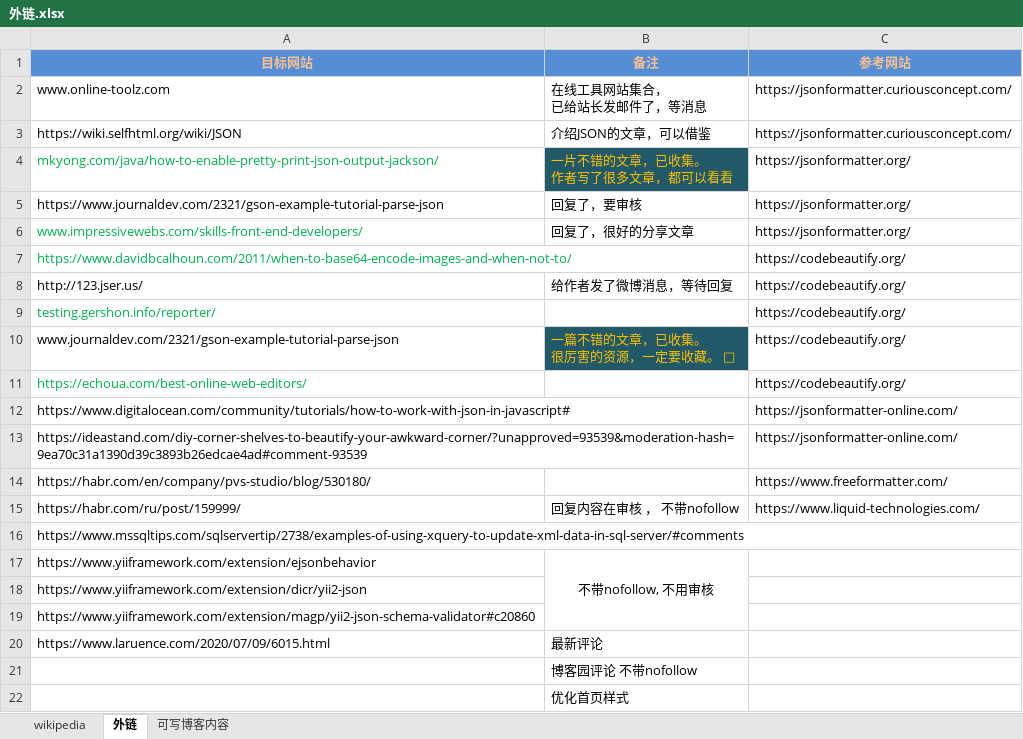
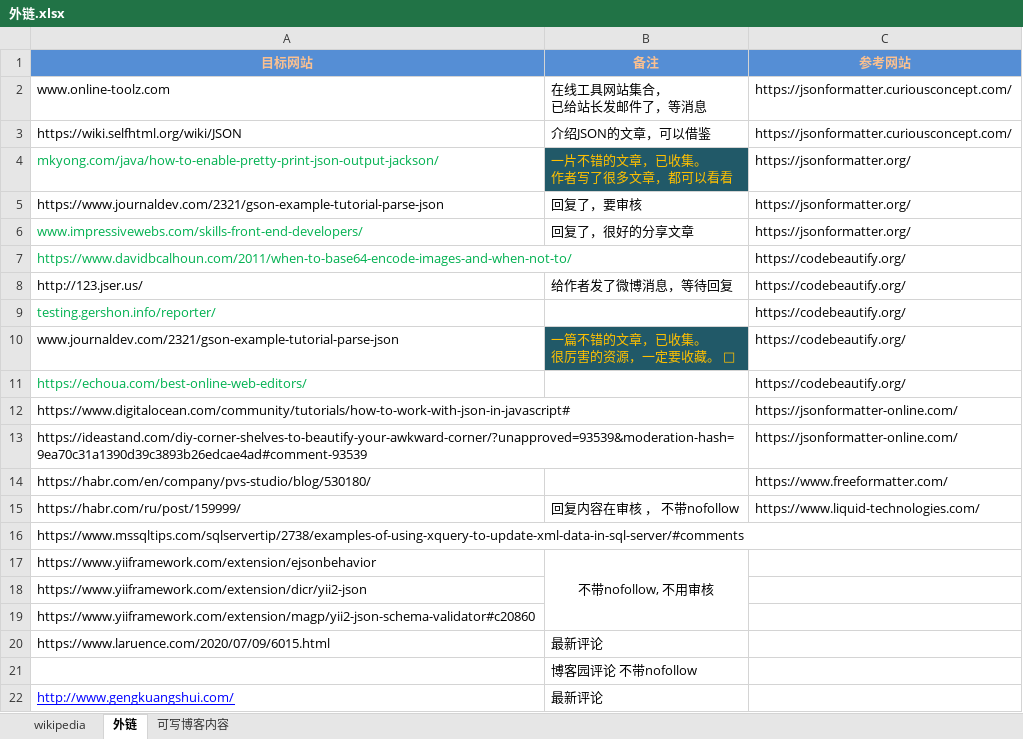
Before and after one commit to nalani5210/markdown.github.io, an Excel workbook: 外链/外链.xlsx, sheet 外链, drawn as a sheet; values as stored, in another font and other column widths than the file's, no borders; removed rows and columns are numbered as before the commit, all else as after; the diff names each change by its address in the sheet, - before the commit and + after, or states it on an @@ line.

```diff
--- a/外链/外链.xlsx (sheet 外链)
+++ b/外链/外链.xlsx (sheet 外链)
-row 22:  | 优化首页样式
+row 22: http://www.gengkuangshui.com/ | 最新评论
```
Also changed, not shown: 1 other file.
